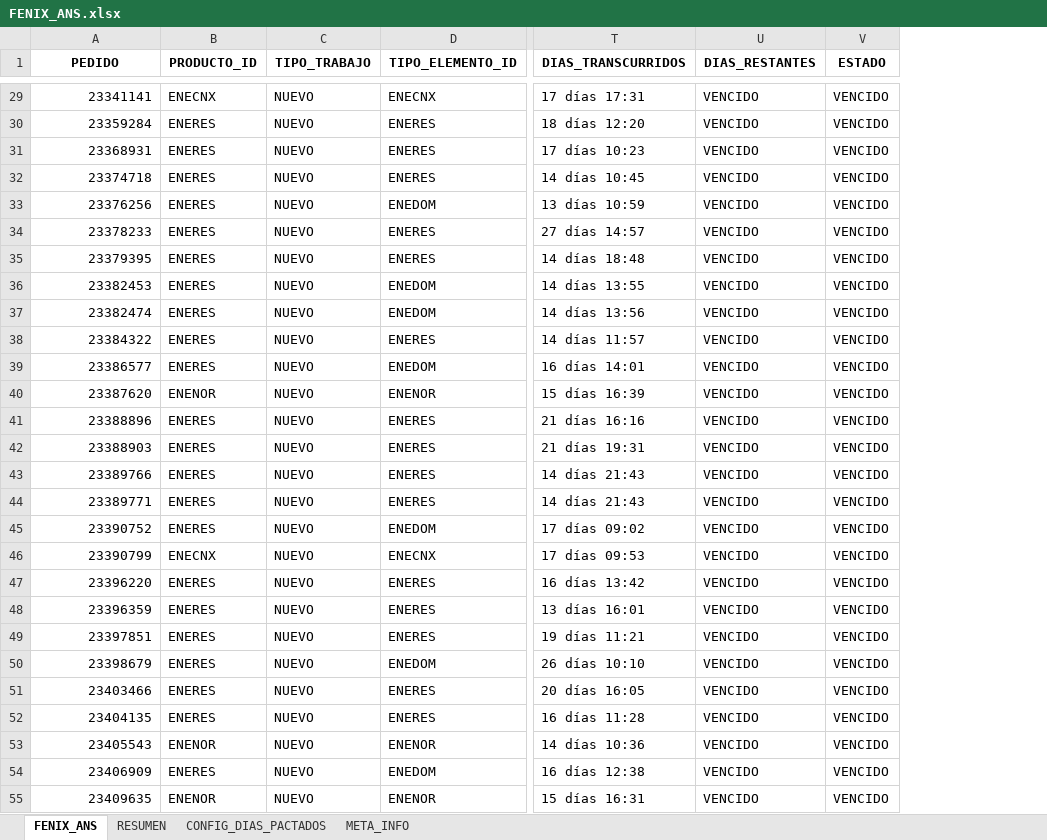
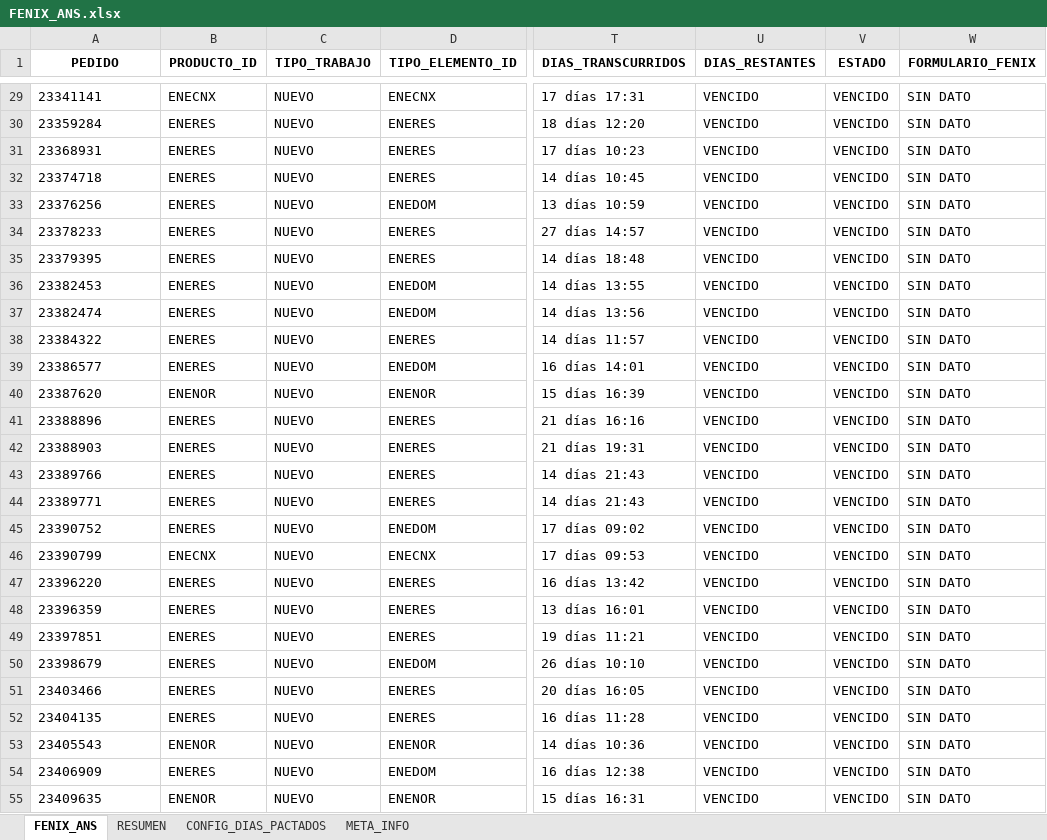
Before and after one commit to agaviria-projects/control_ans_v2, an Excel workbook: data_clean/FENIX_ANS.xlsx, sheet FENIX_ANS, drawn as a sheet; only a part is shown, gaps mark what is left out; values as stored, in another font and other column widths than the file's, no borders; conditional formats and table styles not drawn; the diff covers the shown part only; the diff names each change by its address in the sheet, - before the commit and + after, or states it on an @@ line.

```diff
--- a/data_clean/FENIX_ANS.xlsx (sheet FENIX_ANS)
+++ b/data_clean/FENIX_ANS.xlsx (sheet FENIX_ANS)
+column W (FORMULARIO_FENIX), rows 29-55: all SIN DATO
-A29:A55 alignment: right
+A29:A55 alignment: left
```
Also changed, not shown: cell formats elsewhere in this sheet, sheet META_INFO, data_clean/CONTROL_ALMACEN.xlsx, 6 other files.
